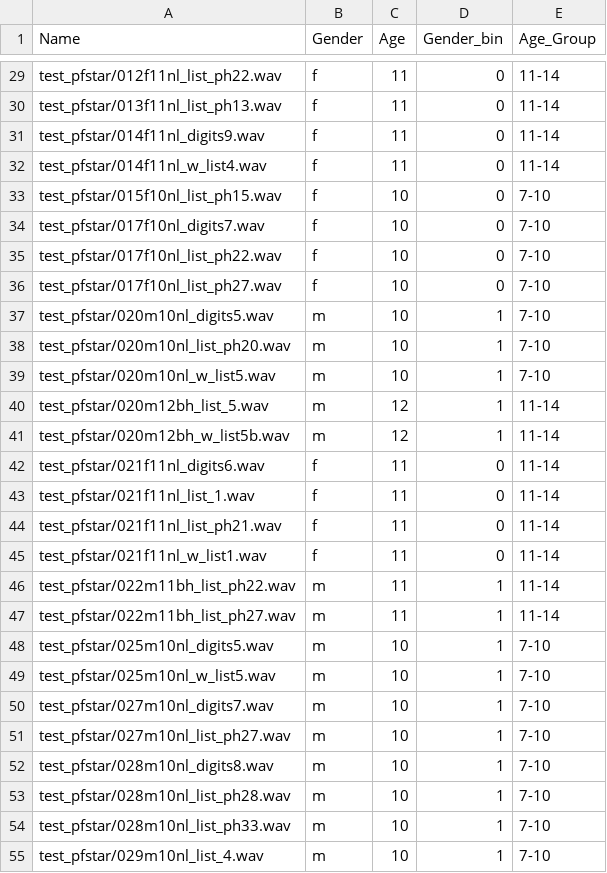
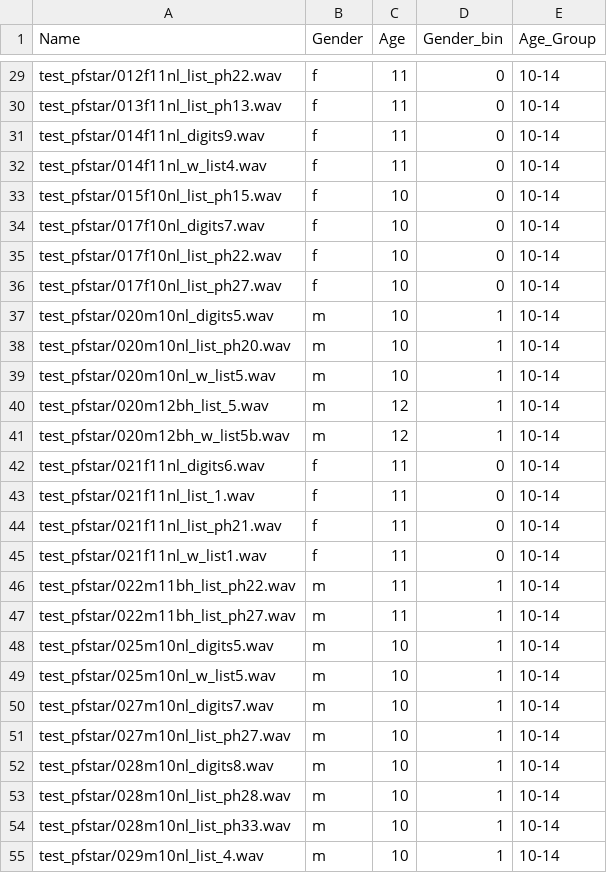
Before and after one commit to mo-jo-dev/wav2vec2_gender_age, a CSV file: Files/y_test_age_group.csv, drawn as a sheet; only a part is shown, gaps mark what is left out; the diff covers the shown part only; the diff names each change by its address in the sheet, - before the commit and + after, or states it on an @@ line.

```diff
--- a/Files/y_test_age_group.csv
+++ b/Files/y_test_age_group.csv
-E29:E32 (Age_Group): 11-14
+E29:E32 (Age_Group): 10-14
-E33:E39 (Age_Group): 7-10
+E33:E39 (Age_Group): 10-14
-E40:E47 (Age_Group): 11-14
+E40:E47 (Age_Group): 10-14
-E48:E55 (Age_Group): 7-10
+E48:E55 (Age_Group): 10-14
```
Also changed, not shown: 88 edited cells elsewhere in this file, 25 other files.
